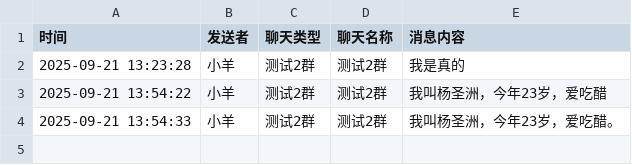
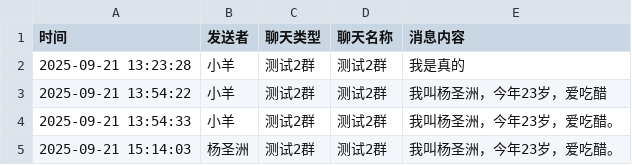
Before and after one commit to YangShengzhou03/LeafAutoWeb, a CSV file: chat_date/测试2群_2025-09-21.csv, drawn as a sheet.

```diff
--- a/chat_date/测试2群_2025-09-21.csv
+++ b/chat_date/测试2群_2025-09-21.csv
@@ -4 +4,2 @@
 2025-09-21 13:54:33,小羊,测试2群,测试2群,我叫杨圣洲，今年23岁，爱吃醋。
+2025-09-21 15:14:03,杨圣洲,测试2群,测试2群,我叫杨圣洲，今年23岁，爱吃醋。
```
Also changed, not shown: chat_date/collect/测试2群_2025-09-21.csv, 5 other files.
